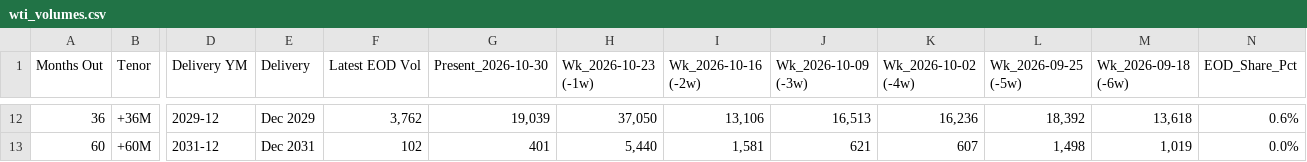
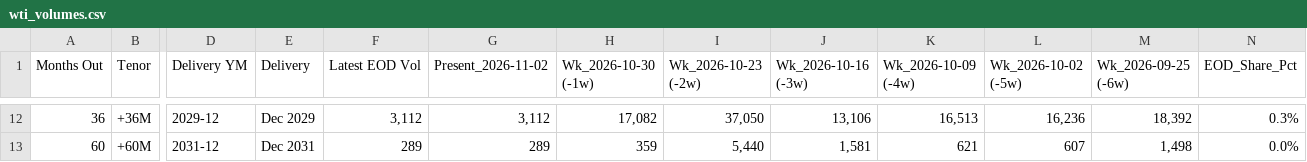
Before and after one commit to doctor-zhivago/wti-monitor, a CSV file: data/wti_volumes.csv, drawn as a sheet; only a part is shown, gaps mark what is left out; removed rows and columns are numbered as before the commit, all else as after; the diff covers the shown part only; the diff names each change by its address in the sheet, - before the commit and + after, or states it on an @@ line.

```diff
--- a/data/wti_volumes.csv
+++ b/data/wti_volumes.csv
+column H (Wk_2026-10-30 (-1w)), rows 12-13: 17,082 | 359
-column M (Wk_2026-09-18 (-6w)), rows 12-13: 13,618 | 1,019
-G1: Present_2026-10-30
+G1: Present_2026-11-02
-I1: Wk_2026-10-23 (-1w)
+I1: Wk_2026-10-23 (-2w)
-J1: Wk_2026-10-16 (-2w)
+J1: Wk_2026-10-16 (-3w)
-K1: Wk_2026-10-09 (-3w)
+K1: Wk_2026-10-09 (-4w)
-L1: Wk_2026-10-02 (-4w)
+L1: Wk_2026-10-02 (-5w)
-M1: Wk_2026-09-25 (-5w)
+M1: Wk_2026-09-25 (-6w)
-F12 (Latest EOD Vol): 3,762
+F12 (Latest EOD Vol): 3,112
-G12 (Present_2026-11-02): 19,039
+G12 (Present_2026-11-02): 3,112
-N12 (EOD_Share_Pct): 0.6%
+N12 (EOD_Share_Pct): 0.3%
-F13 (Latest EOD Vol): 102
+F13 (Latest EOD Vol): 289
-G13 (Present_2026-11-02): 401
+G13 (Present_2026-11-02): 289
```
Also changed, not shown: 30 edited cells elsewhere in this file, data/wti_chart_data.csv, data/wti_eow_prices.csv, 2 other files.
